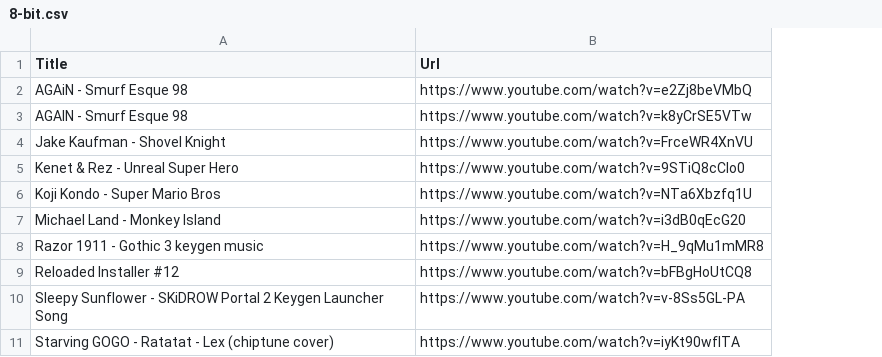
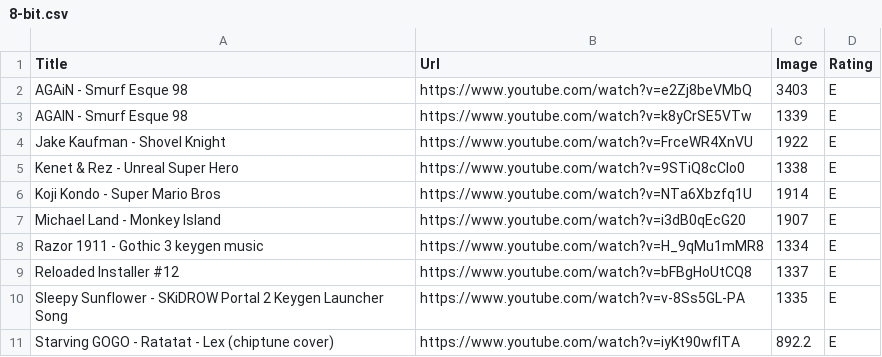
Before and after one commit to mvideoscf/httpAlien.github.io, a CSV file: 8-bit.csv, drawn as a sheet; the diff names each change by its address in the sheet, - before the commit and + after, or states it on an @@ line.

Commit message:
Update 8-bit.csv

```diff
--- a/8-bit.csv
+++ b/8-bit.csv
+column C (Image), rows 2-11: 3403 | 1339 | 1922 | 1338 | 1914 | 1907 | 1334 | 1337 | 1335 | 892.2
+column D (Rating), rows 2-11: all E
```
